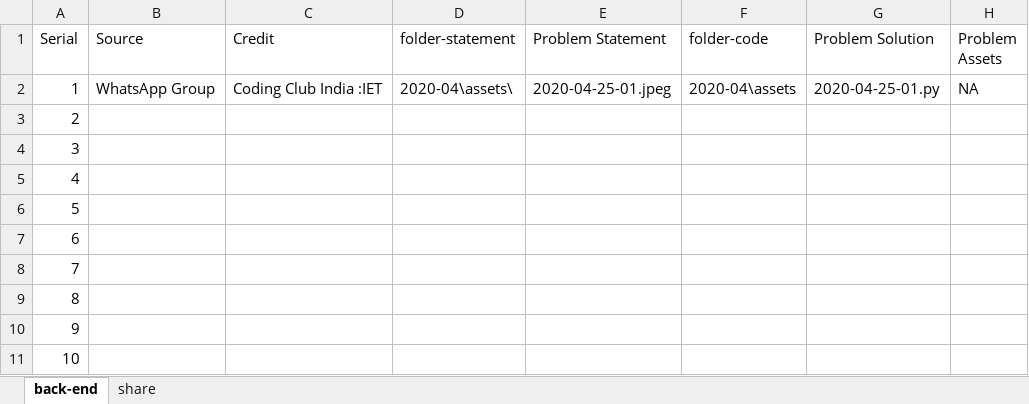
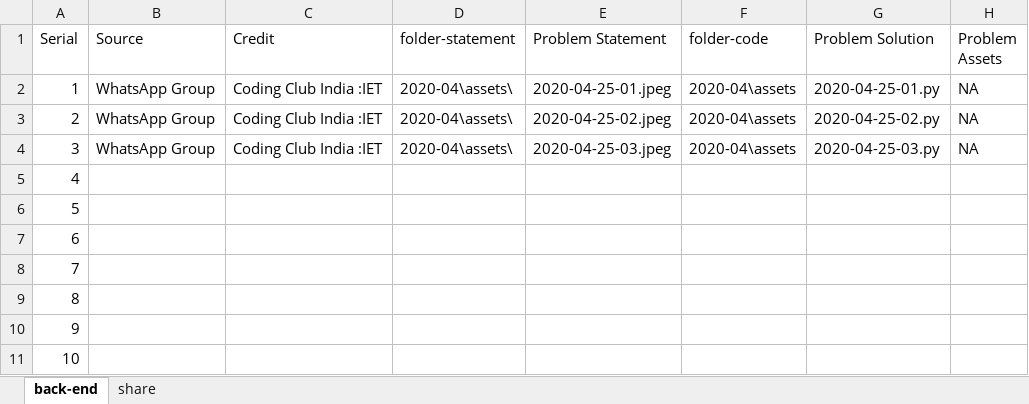
Before and after one commit to shivanshsen7/2020-april-python-misc, an Excel workbook: Table-of-contents.xlsx, sheet back-end, drawn as a sheet; only a part is shown; values as stored, in another font and other column widths than the file's, no borders; table styles not drawn; the diff names each change by its address in the sheet, - before the commit and + after, or states it on an @@ line.

```diff
--- a/Table-of-contents.xlsx (sheet back-end)
+++ b/Table-of-contents.xlsx (sheet back-end)
-B3:B4 (Source): (empty)
+B3:B4 (Source): WhatsApp Group
-C3:C4 (Credit): (empty)
+C3:C4 (Credit): Coding Club India :IET
-D3:D4 (folder-statement): (empty)
+D3:D4 (folder-statement): 2020-04\assets\
-E3 (Problem Statement): (empty)
+E3 (Problem Statement): 2020-04-25-02.jpeg
-F3:F4 (folder-code): (empty)
+F3:F4 (folder-code): 2020-04\assets
-G3 (Problem Solution): (empty)
+G3 (Problem Solution): 2020-04-25-02.py
-H3:H4 (Problem Assets): (empty)
+H3:H4 (Problem Assets): NA
-E4 (Problem Statement): (empty)
+E4 (Problem Statement): 2020-04-25-03.jpeg
-G4 (Problem Solution): (empty)
+G4 (Problem Solution): 2020-04-25-03.py
```
Also changed, not shown: sheet share, 4 other files.
